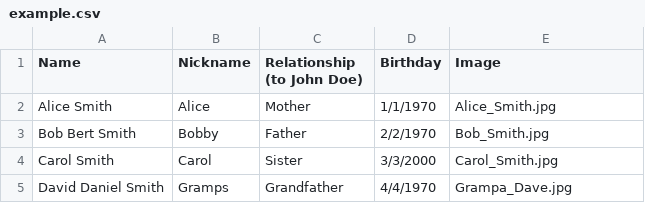
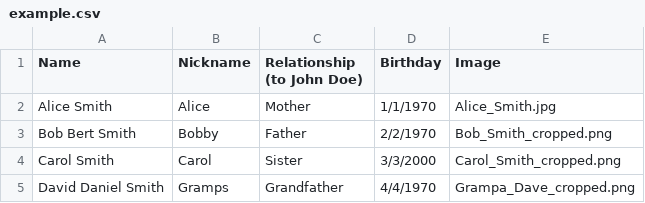
Before and after one commit to wmatthew/flashcards, a CSV file: input/data/example.csv, drawn as a sheet.

Commit message:
use square images only

```diff
--- a/input/data/example.csv
+++ b/input/data/example.csv
@@ -2,4 +2,4 @@ Name,Nickname,Relationship (to John Doe),Birthday,Image
 Alice Smith,Alice,Mother,1/1/1970,Alice_Smith.jpg
-Bob Bert Smith,Bobby,Father,2/2/1970,Bob_Smith.jpg
-Carol Smith,Carol,Sister,3/3/2000,Carol_Smith.jpg
-David Daniel Smith,Gramps,Grandfather,4/4/1970,Grampa_Dave.jpg
+Bob Bert Smith,Bobby,Father,2/2/1970,Bob_Smith_cropped.png
+Carol Smith,Carol,Sister,3/3/2000,Carol_Smith_cropped.png
+David Daniel Smith,Gramps,Grandfather,4/4/1970,Grampa_Dave_cropped.png
```
Also changed, not shown: 6 other files.
